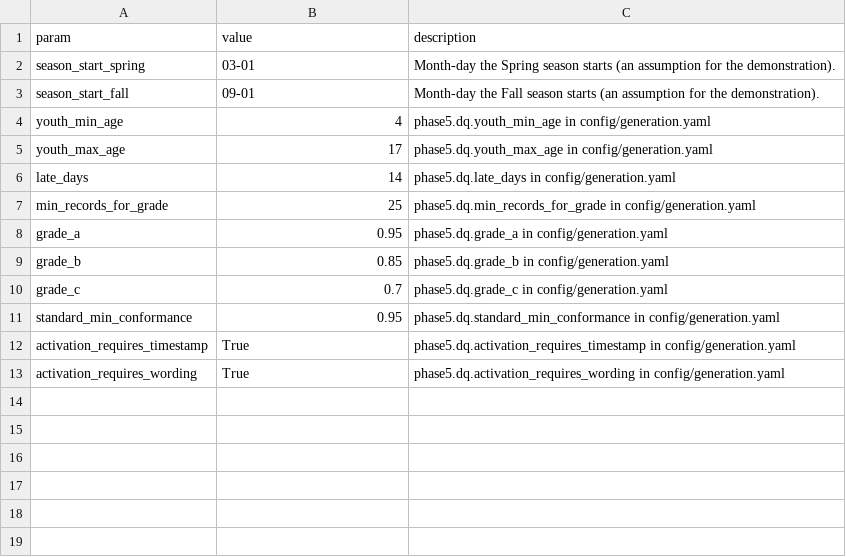
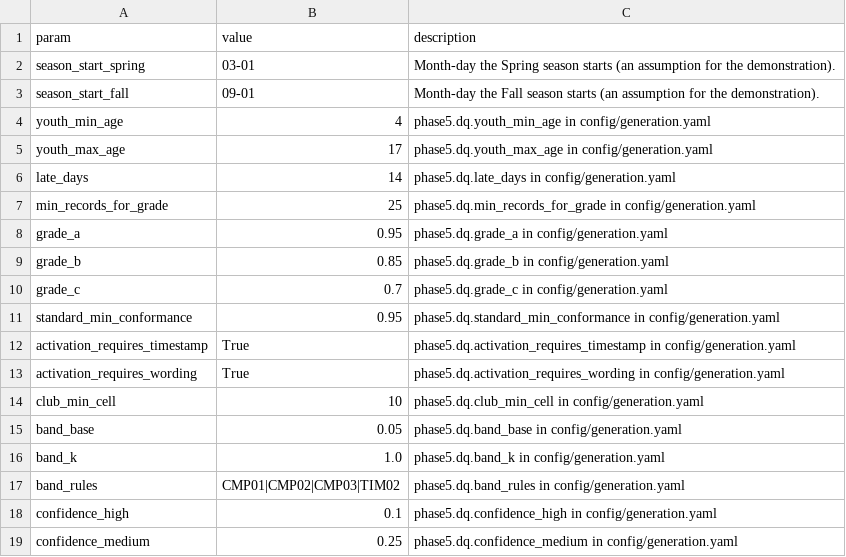
Before and after one commit to anna-malakhova-anna/football-project-next-gen, a CSV file: dbt/seeds/p5_params.csv, drawn as a sheet; the diff names each change by its address in the sheet, - before the commit and + after, or states it on an @@ line.

```diff
--- a/dbt/seeds/p5_params.csv
+++ b/dbt/seeds/p5_params.csv
+row 14: club_min_cell | 10 | phase5.dq.club_min_cell in config/generation.yaml
+row 15: band_base | 0.05 | phase5.dq.band_base in config/generation.yaml
+row 16: band_k | 1.0 | phase5.dq.band_k in config/generation.yaml
+row 17: band_rules | CMP01|CMP02|CMP03|TIM02 | phase5.dq.band_rules in config/generation.yaml
+row 18: confidence_high | 0.1 | phase5.dq.confidence_high in config/generation.yaml
+row 19: confidence_medium | 0.25 | phase5.dq.confidence_medium in config/generation.yaml
```
Also changed, not shown: 25 other files.
